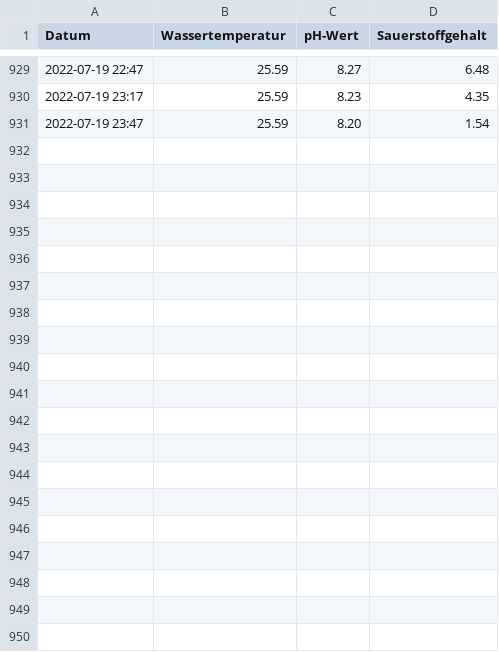
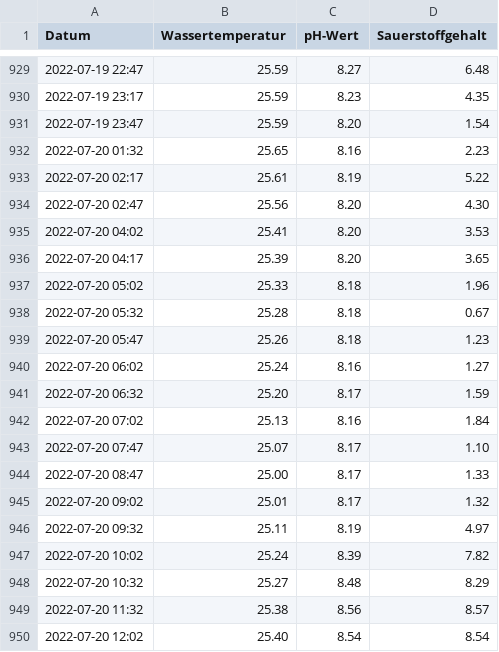
Before and after one commit to od-ms/aasee-monitoring, a CSV file: data/2022-07.csv, drawn as a sheet; only a part is shown, gaps mark what is left out; the diff covers the shown part only.

Commit message:
Update 2022-07-21

```diff
--- a/data/2022-07.csv
+++ b/data/2022-07.csv
@@ -931 +931,20 @@ Datum,Wassertemperatur,pH-Wert,Sauerstoffgehalt
 2022-07-19 23:47,25.59,8.20,1.54
+2022-07-20 01:32,25.65,8.16,2.23
+2022-07-20 02:17,25.61,8.19,5.22
+2022-07-20 02:47,25.56,8.20,4.30
+2022-07-20 04:02,25.41,8.20,3.53
+2022-07-20 04:17,25.39,8.20,3.65
+2022-07-20 05:02,25.33,8.18,1.96
+2022-07-20 05:32,25.28,8.18,0.67
+2022-07-20 05:47,25.26,8.18,1.23
+2022-07-20 06:02,25.24,8.16,1.27
+2022-07-20 06:32,25.20,8.17,1.59
+2022-07-20 07:02,25.13,8.16,1.84
+2022-07-20 07:47,25.07,8.17,1.10
+2022-07-20 08:47,25.00,8.17,1.33
+2022-07-20 09:02,25.01,8.17,1.32
+2022-07-20 09:32,25.11,8.19,4.97
+2022-07-20 10:02,25.24,8.39,7.82
+2022-07-20 10:32,25.27,8.48,8.29
+2022-07-20 11:32,25.38,8.56,8.57
+2022-07-20 12:02,25.40,8.54,8.54
```
Also changed, not shown: 12 added rows elsewhere in this file.
